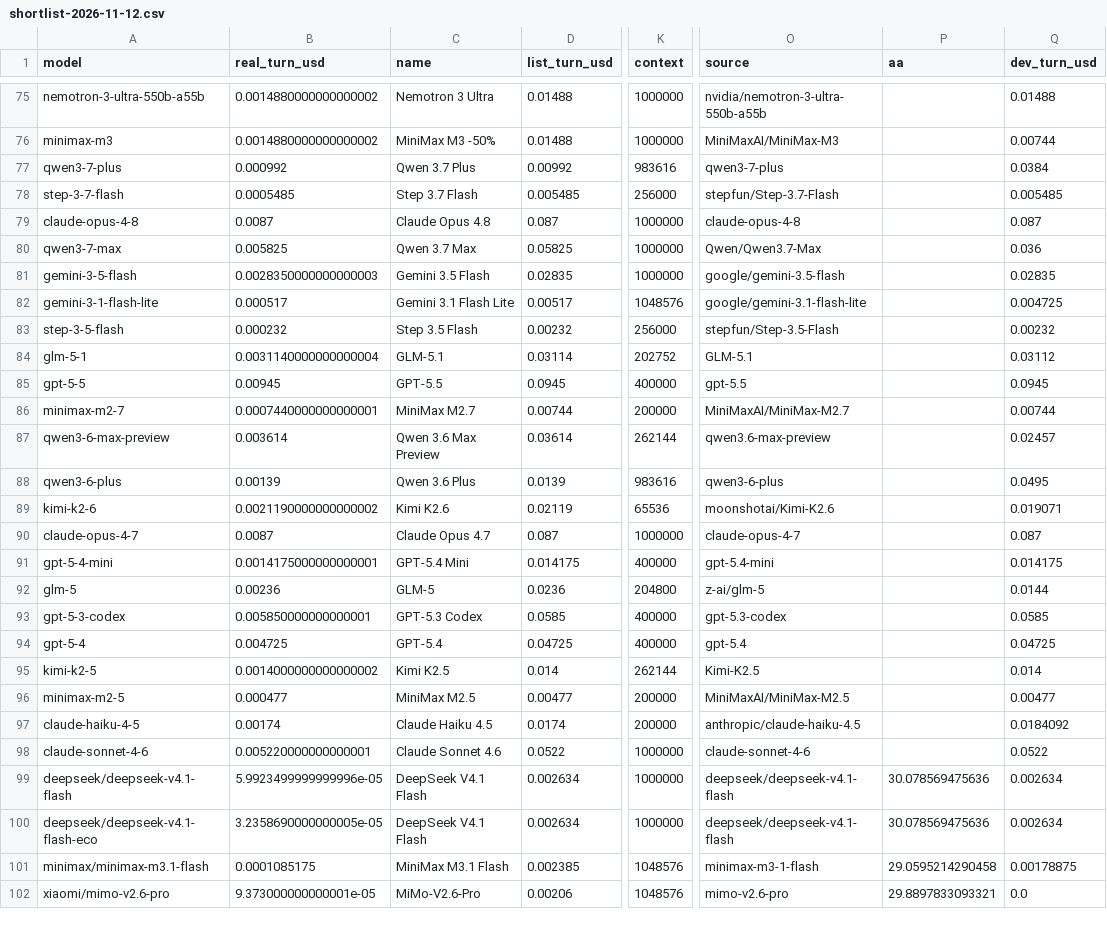
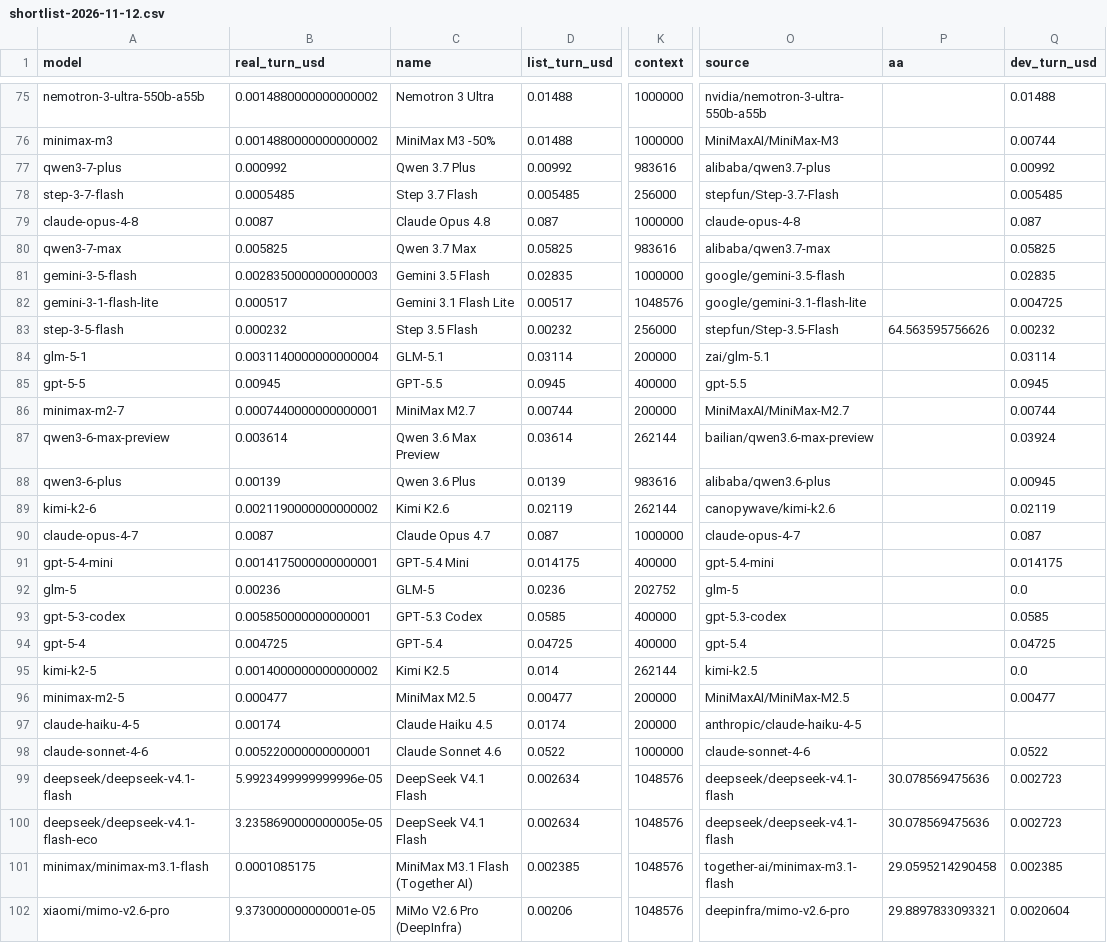
Before and after one commit to jacano/model-bench, a CSV file: shortlist-2026-11-12.csv, drawn as a sheet; only a part is shown, gaps mark what is left out; the diff covers the shown part only; the diff names each change by its address in the sheet, - before the commit and + after, or states it on an @@ line.

Commit message:
chore: refresh AA, models.dev and both providers, and re-run the funnel
Fresh snapshots: AA now carries 32 models with a score (was 27), models.dev covers
126 of our ids and reports 50 deprecated.

The funnel recomputes to the same four. What changed underneath:

  AA scored         27 -> 32
  models.dev rows   117 -> 126
  deprecated        45 -> 50

No row moved between buckets, which is the useful result: the decision does not
depend on this week's catalogue drift.

```diff
--- a/shortlist-2026-11-12.csv
+++ b/shortlist-2026-11-12.csv
-O77 (source): qwen3-7-plus
+O77 (source): alibaba/qwen3.7-plus
-Q77 (dev_turn_usd): 0.0384
+Q77 (dev_turn_usd): 0.00992
-K80 (context): 1000000
+K80 (context): 983616
-O80 (source): Qwen/Qwen3.7-Max
+O80 (source): alibaba/qwen3.7-max
-Q80 (dev_turn_usd): 0.036
+Q80 (dev_turn_usd): 0.05825
-P83 (aa): (empty)
+P83 (aa): 64.563595756626
-K84 (context): 202752
+K84 (context): 200000
-O84 (source): GLM-5.1
+O84 (source): zai/glm-5.1
-Q84 (dev_turn_usd): 0.03112
+Q84 (dev_turn_usd): 0.03114
-O87 (source): qwen3.6-max-preview
+O87 (source): bailian/qwen3.6-max-preview
-Q87 (dev_turn_usd): 0.02457
+Q87 (dev_turn_usd): 0.03924
-O88 (source): qwen3-6-plus
+O88 (source): alibaba/qwen3.6-plus
-Q88 (dev_turn_usd): 0.0495
+Q88 (dev_turn_usd): 0.00945
-K89 (context): 65536
+K89 (context): 262144
-O89 (source): moonshotai/Kimi-K2.6
+O89 (source): canopywave/kimi-k2.6
-Q89 (dev_turn_usd): 0.019071
+Q89 (dev_turn_usd): 0.02119
-K92 (context): 204800
+K92 (context): 202752
-O92 (source): z-ai/glm-5
+O92 (source): glm-5
-Q92 (dev_turn_usd): 0.0144
+Q92 (dev_turn_usd): 0.0
-O95 (source): Kimi-K2.5
+O95 (source): kimi-k2.5
-Q95 (dev_turn_usd): 0.014
+Q95 (dev_turn_usd): 0.0
-O97 (source): anthropic/claude-haiku-4.5
+O97 (source): anthropic/claude-haiku-4-5
-Q97 (dev_turn_usd): 0.0184092
+Q97 (dev_turn_usd): (empty)
-K99:K100 (context): 1000000
+K99:K100 (context): 1048576
-Q99:Q100 (dev_turn_usd): 0.002634
+Q99:Q100 (dev_turn_usd): 0.002723
-C101 (name): MiniMax M3.1 Flash
+C101 (name): MiniMax M3.1 Flash (Together AI)
-O101 (source): minimax-m3-1-flash
+O101 (source): together-ai/minimax-m3.1-flash
-Q101 (dev_turn_usd): 0.00178875
+Q101 (dev_turn_usd): 0.002385
-C102 (name): MiMo-V2.6-Pro
+C102 (name): MiMo V2.6 Pro (DeepInfra)
-O102 (source): mimo-v2.6-pro
+O102 (source): deepinfra/mimo-v2.6-pro
-Q102 (dev_turn_usd): 0.0
+Q102 (dev_turn_usd): 0.0020604
```
Also changed, not shown: 36 edited cells elsewhere in this file, 2 other files.
